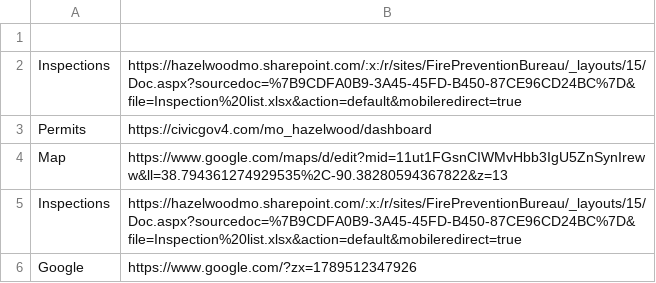
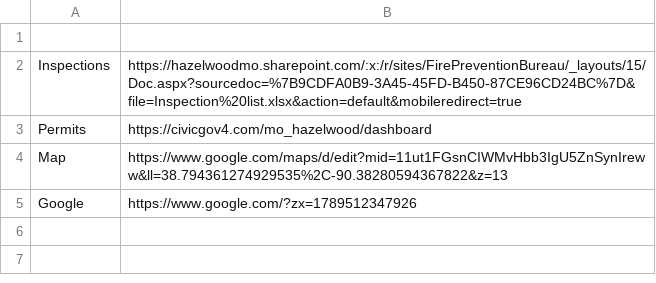
Before and after one commit to sgwelsh/masterpage, a CSV file: buttons.csv, drawn as a sheet; the diff names each change by its address in the sheet, - before the commit and + after, or states it on an @@ line.

Commit message:
Remove duplicate entries in buttons.csv

```diff
--- a/buttons.csv
+++ b/buttons.csv
-row 5: Inspections | https://hazelwoodmo.sharepoint.com/:x:/r/sites/FirePreventionBureau/_layouts/15/Doc.aspx?sourcedoc=%7B9CDFA0B9-3A45-45FD-B450-87CE96CD24BC%7D&file=Inspection%20list.xlsx&action=default&mobileredirect=true
```
